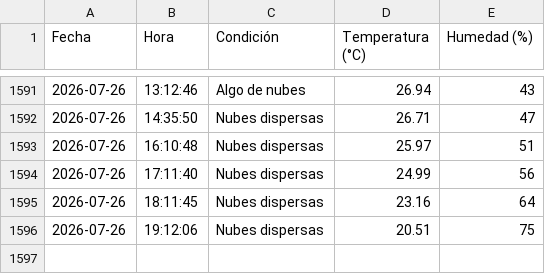
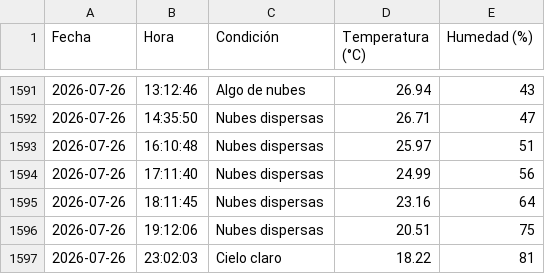
Before and after one commit to IalFaique/clima, a CSV file: historial_clima.csv, drawn as a sheet; only a part is shown, gaps mark what is left out.

Commit message:
Registro automático del clima

```diff
--- a/historial_clima.csv
+++ b/historial_clima.csv
@@ -1596 +1596,2 @@ Fecha,Hora,Condición,Temperatura (°C),Humedad (%)
 2026-07-26,19:12:06,Nubes dispersas,20.51,75
+2026-07-26,23:02:03,Cielo claro,18.22,81
```
